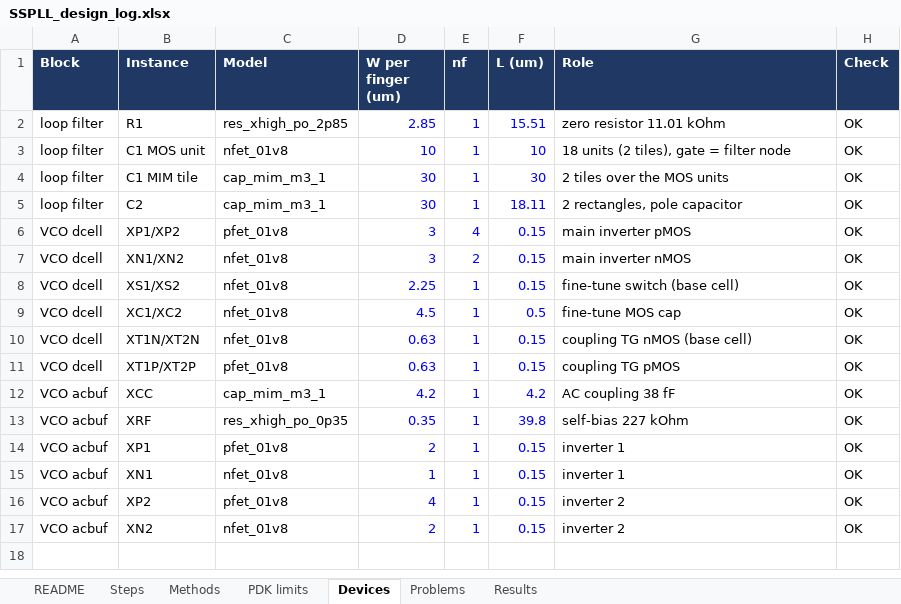
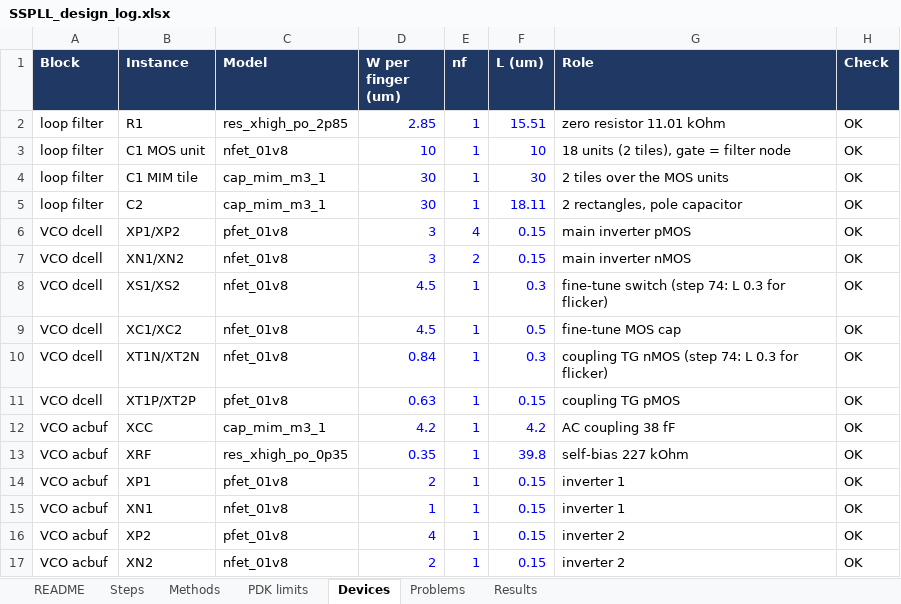
Before and after one commit to ahmedjubayeraj1/SSPLL, an Excel workbook: design/SSPLL_design_log.xlsx, sheet Devices, drawn as a sheet; values as stored, in another font and other column widths than the file's, no borders; conditional formats not drawn; the diff names each change by its address in the sheet, - before the commit and + after, or states it on an @@ line.

```diff
--- a/design/SSPLL_design_log.xlsx (sheet Devices)
+++ b/design/SSPLL_design_log.xlsx (sheet Devices)
-D8 (W per finger (um)): 2.25
+D8 (W per finger (um)): 4.5
-F8 (L (um)): 0.15
+F8 (L (um)): 0.3
-G8 (Role): fine-tune switch (base cell)
+G8 (Role): fine-tune switch (step 74: L 0.3 for flicker)
-D10 (W per finger (um)): 0.63
+D10 (W per finger (um)): 0.84
-F10 (L (um)): 0.15
+F10 (L (um)): 0.3
-G10 (Role): coupling TG nMOS (base cell)
+G10 (Role): coupling TG nMOS (step 74: L 0.3 for flicker)
```
Also changed, not shown: sheet Results, sheet Problems, sheet Steps, formulas that keep their value, 26 other files.
